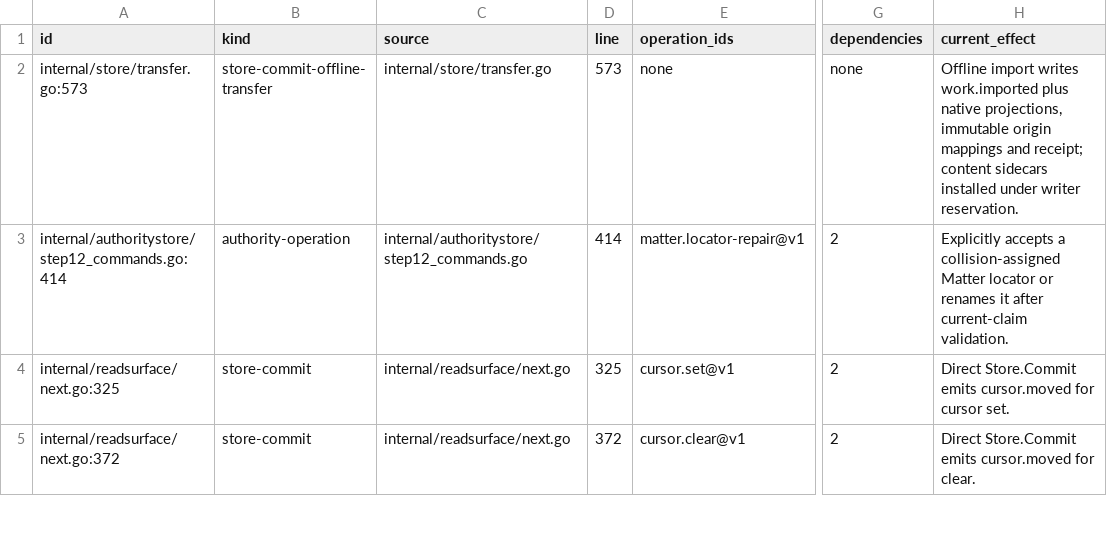
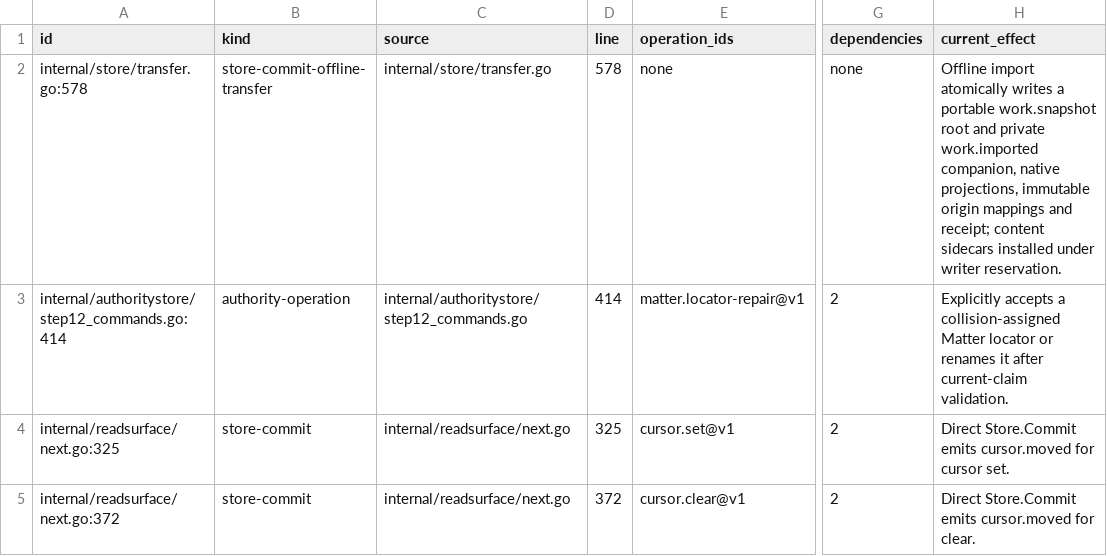
Before and after one commit to procrastivity/wip, a TSV file: docs/wipd/m6-noncli-owners.tsv, drawn as a sheet; only a part is shown, gaps mark what is left out; the diff names each change by its address in the sheet, - before the commit and + after, or states it on an @@ line.

Commit message:
feat(sync): bridge imported state with portable snapshot roots
Atomically pair a canonical inert work.snapshot state fact with the private work.imported plan and receipt. Keep archive-v1, frozen v15 history, Cloud validators and pairing consent unchanged; preserve native graph IDs and genuine scoped birth aliases without inventing commands or re-anchoring reused members.

Authenticate snapshot membership before mapping observations, reject private effect identities and operation-subject collisions, and apply nested content atomically. Preserve legacy history with pre-upload diagnostics. Retain real transport limits without a local archive quota.

Approved by Beau in https://ampcode.com/threads/T-01a216ef-0701-7695-a942-aa4c8e352778 after the combined candidate reproduced Laravel ancestor-validation failures. Source features: https://ampcode.com/threads/T-01a20fea-13a3-7731-b7e7-f3c85690fe52 and https://ampcode.com/threads/T-01a2153b-55ab-7119-8c50-33abcde2ad33 .

Verify required actual Go/Laravel acceptance against Cloud preview 48e8321fa4b8c1c908f8989fecaf236b207ff255, ordinary checks/build/cross-build, transfer/bridge/batching races, v15 migration/rebuild, old-peer refusal and oversized local-import retention.

Amp-Thread-ID: https://ampcode.com/threads/T-01a216ef-0701-7695-a942-aa4c8e352778
Co-authored-by: Amp <amp@ampcode.com>

```diff
--- a/docs/wipd/m6-noncli-owners.tsv
+++ b/docs/wipd/m6-noncli-owners.tsv
-A2 (id): internal/store/transfer.go:573
+A2 (id): internal/store/transfer.go:578
-D2 (line): 573
+D2 (line): 578
-H2 (current_effect): Offline import writes work.imported plus native projections,…
+H2 (current_effect): Offline import atomically writes a portable work.snapshot root and private work.imported companion, native projections,…
```
Also changed, not shown: 18 other files.
